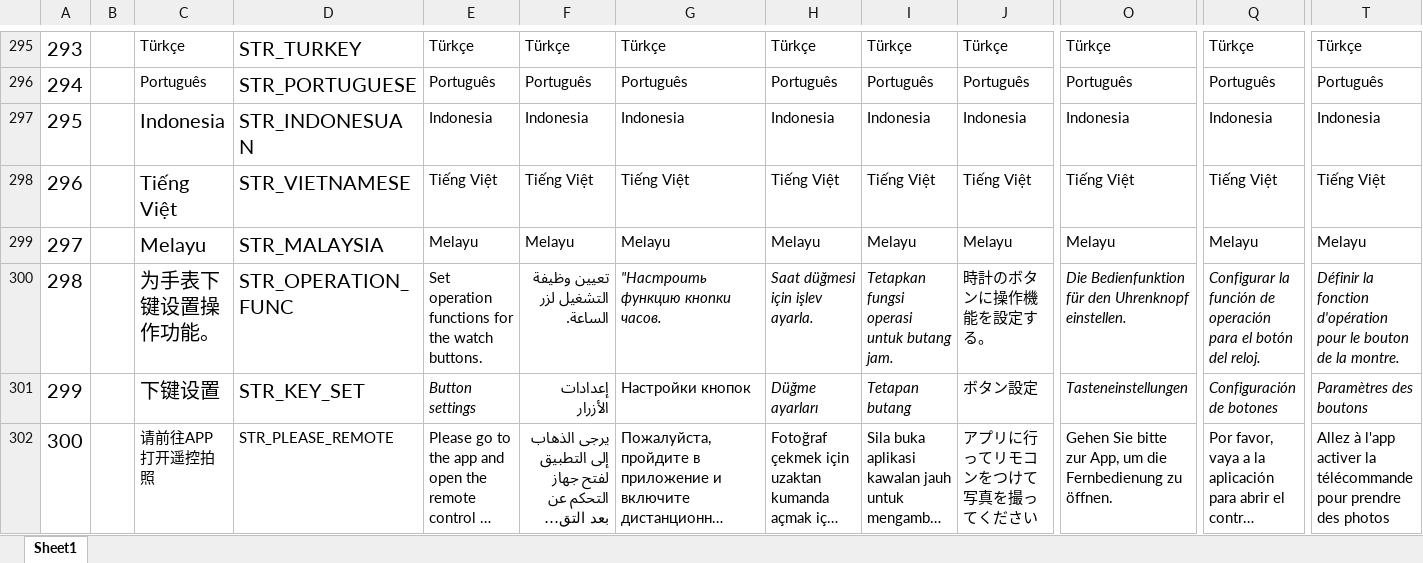
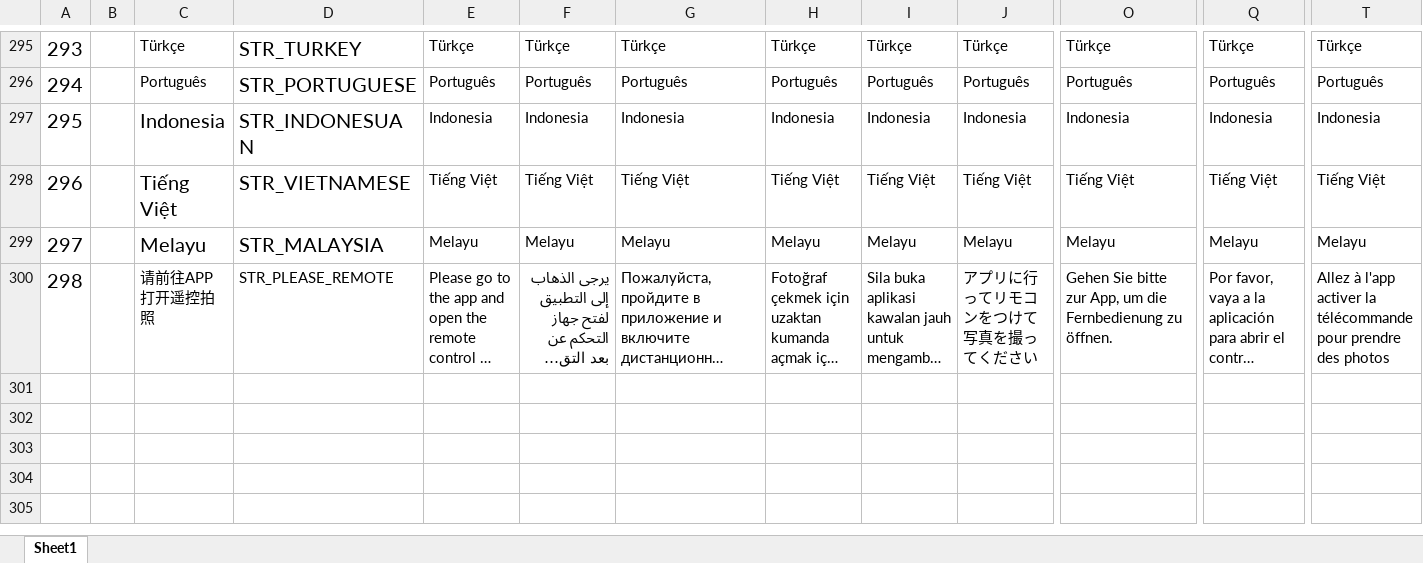
Before and after one commit to zzp2233/569x_AI_AB281GA, an Excel workbook: ute/ui_config_patch/AB281DB/defaultLanguage/input.xlsx, sheet Sheet1, drawn as a sheet; only a part is shown, gaps mark what is left out; long unchanged cells end in …; values as stored, in another font and other column widths than the file's, no borders; removed rows and columns are numbered as before the commit, all else as after; rows hold the shown columns only; the diff covers the shown part only; the diff names each change by its address in the sheet, - before the commit and + after, or states it on an @@ line.

```diff
--- a/ute/ui_config_patch/AB281DB/defaultLanguage/input.xlsx (sheet Sheet1)
+++ b/ute/ui_config_patch/AB281DB/defaultLanguage/input.xlsx (sheet Sheet1)
-row 300: 298 |  | 为手表下键设置操作功能。 | STR_OPERATION_FUNC | Set operation functions for the watch buttons. | تعيين وظيفة التشغيل لزر الساعة. | "Настроить функцию кнопки часов. | Saat düğmesi için işlev ayarla. | Tetapkan fungsi operasi untuk butang jam. | 時計のボタンに操作機能を設定する。 | Die Bedienfunktion für den Uhrenknopf einstellen. | Configurar la función de operación para el botón del reloj. | Définir la fonction d'opération pour le bouton de la montre.
-row 301: 299 |  | 下键设置 | STR_KEY_SET | Button settings | إعدادات الأزرار | Настройки кнопок | Düğme ayarları | Tetapan butang | ボタン設定 | Tasteneinstellungen | Configuración de botones | Paramètres des boutons
@@ column A renumbered from row 300 down @@
```
Also changed, not shown: 34 edited cells and cell formats elsewhere in this sheet, 28 other files.
